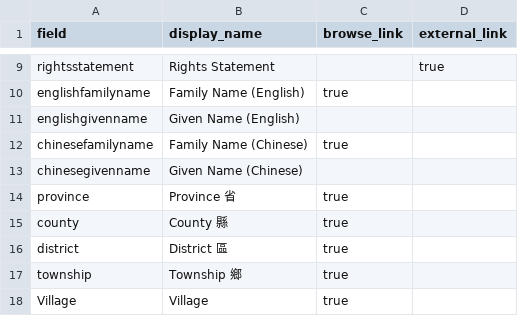
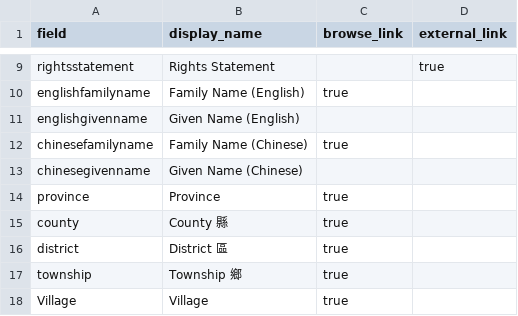
Before and after one commit to mrgamhong/mgc, a CSV file: _data/config-metadata.csv, drawn as a sheet; only a part is shown, gaps mark what is left out.

Commit message:
Update config-metadata.csv

```diff
--- a/_data/config-metadata.csv
+++ b/_data/config-metadata.csv
@@ -13,3 +13,3 @@ chinesefamilyname,Family Name (Chinese),true
 chinesegivenname,Given Name (Chinese),
-province,Province 省,true
+province,Province,true
 county,County 縣,true
```
